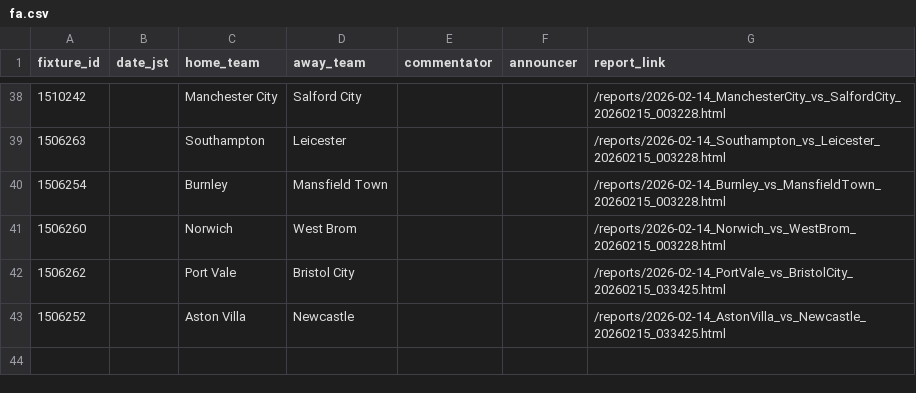
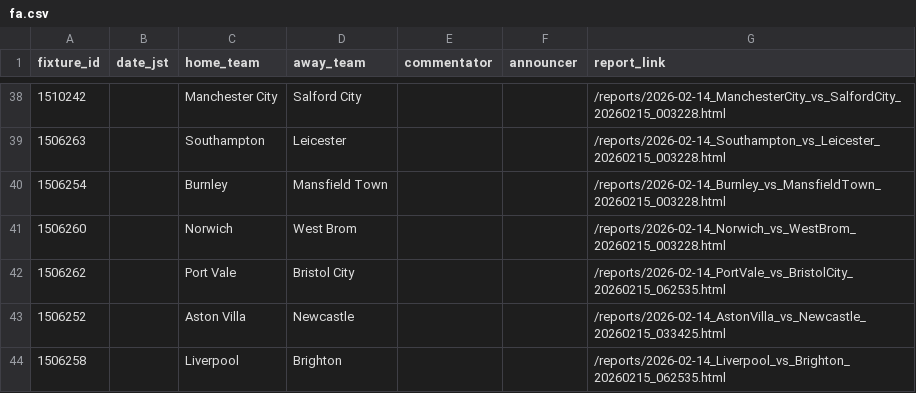
Before and after one commit to igrekplus/football-delay-watching, a CSV file: settings/calendar/fa.csv, drawn as a sheet; only a part is shown, gaps mark what is left out; the diff names each change by its address in the sheet, - before the commit and + after, or states it on an @@ line.

```diff
--- a/settings/calendar/fa.csv
+++ b/settings/calendar/fa.csv
-G42 (report_link): /reports/2026-02-14_PortVale_vs_BristolCity_20260215_033425.html
+G42 (report_link): /reports/2026-02-14_PortVale_vs_BristolCity_20260215_062535.html
+row 44: 1506258 |  | Liverpool | Brighton |  |  | /reports/2026-02-14_Liverpool_vs_Brighton_20260215_062535.html
```
Also changed, not shown: settings/calendar/laliga.csv.
